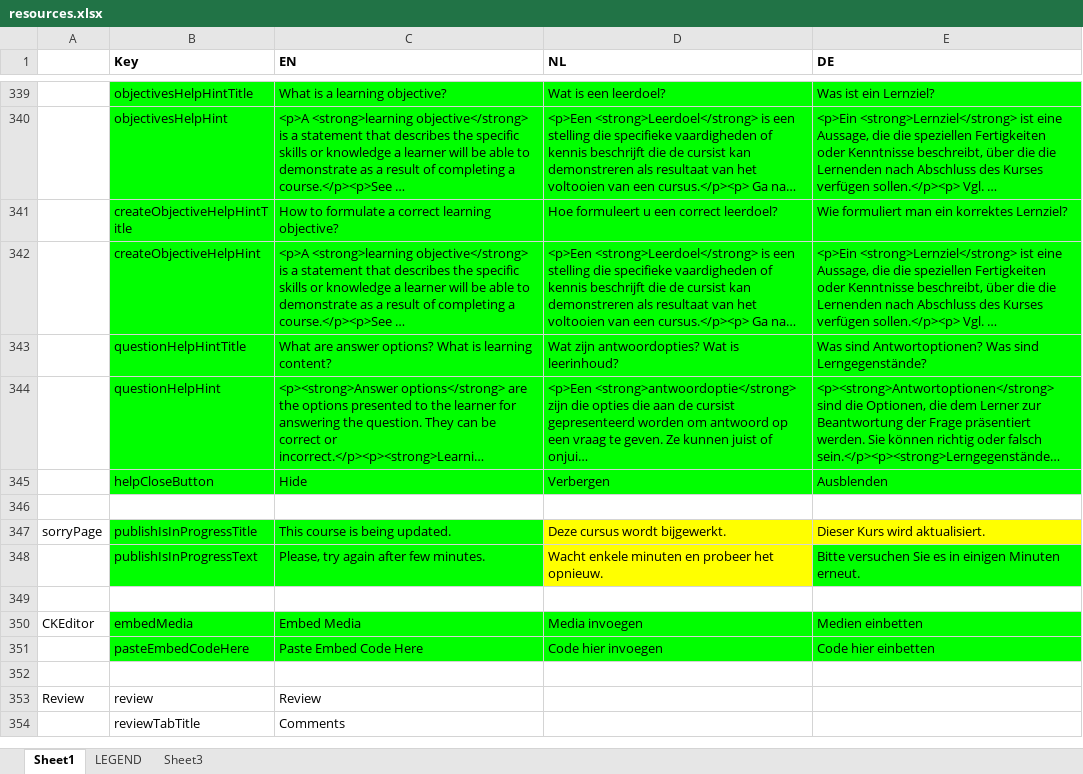
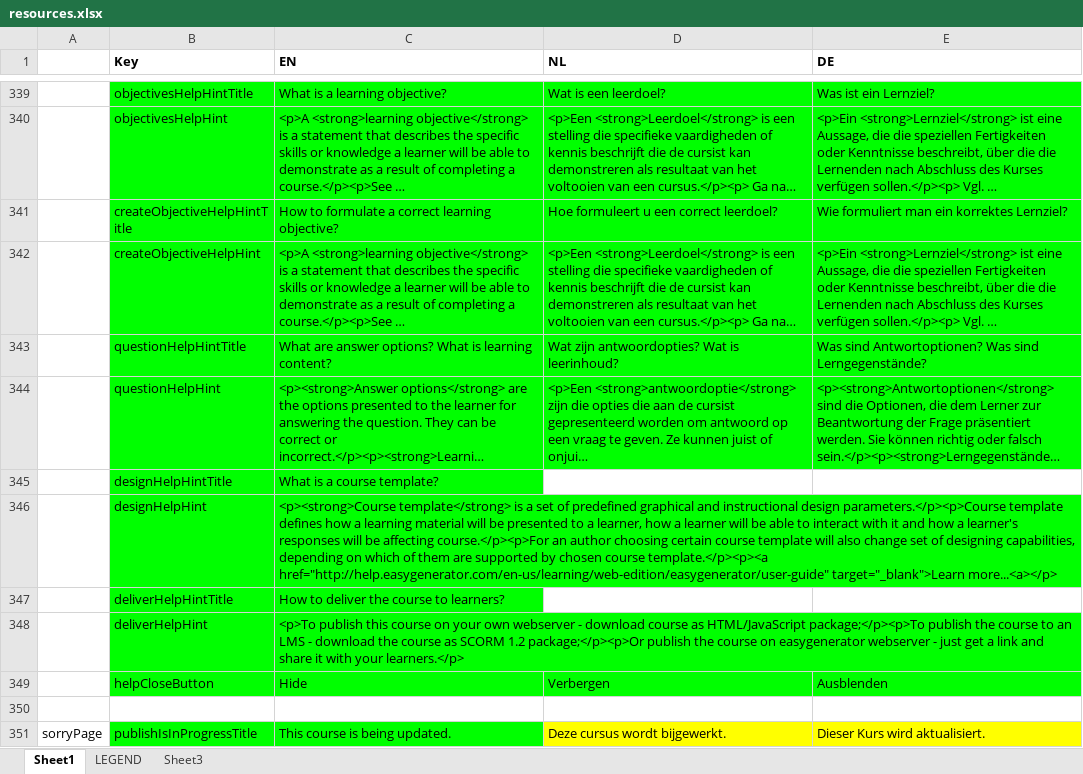
Before and after one commit to jaw4ik/assessment, an Excel workbook: sources/easygenerator.Web/App/localization/resources.xlsx, sheet Sheet1, drawn as a sheet; only a part is shown, gaps mark what is left out; the shorter side is filled out with more unchanged rows; long unchanged cells end in …; values as stored, in another font and other column widths than the file's, no borders; the diff names each change by its address in the sheet, - before the commit and + after, or states it on an @@ line.

Commit message:
EWD-23196 - Add help hints
Former-commit-id: 4944d254ce16e55a8cec2a1fa61147c26c845ea6

```diff
--- a/sources/easygenerator.Web/App/localization/resources.xlsx (sheet Sheet1)
+++ b/sources/easygenerator.Web/App/localization/resources.xlsx (sheet Sheet1)
+row 345:  | designHelpHintTitle | What is a course template?
+row 346:  | designHelpHint | <p><strong>Course template</strong> is a set of predefined graphical and instructional design parameters.</p><p>Course template defines how a learning material will be presented to a learner, how a learner will be able to interact with it and how a learner's responses will be affecting course.</p><p>For an author choosing certain course template will also change set of designing capabilities, depending on which of them are supported by chosen course template.</p><p><a href="http://help.easygenerator.com/en-us/learning/web-edition/easygenerator/user-guide" target="_blank">Learn more...<a></p>
+row 347:  | deliverHelpHintTitle | How to deliver the course to learners?
+row 348:  | deliverHelpHint | <p>To publish this course on your own webserver - download course as HTML/JavaScript package;</p><p>To publish the course to an LMS - download the course as SCORM 1.2 package;</p><p>Or publish the course on easygenerator webserver - just get a link and share it with your learners.</p>
```
Also changed, not shown: 3 other files.
